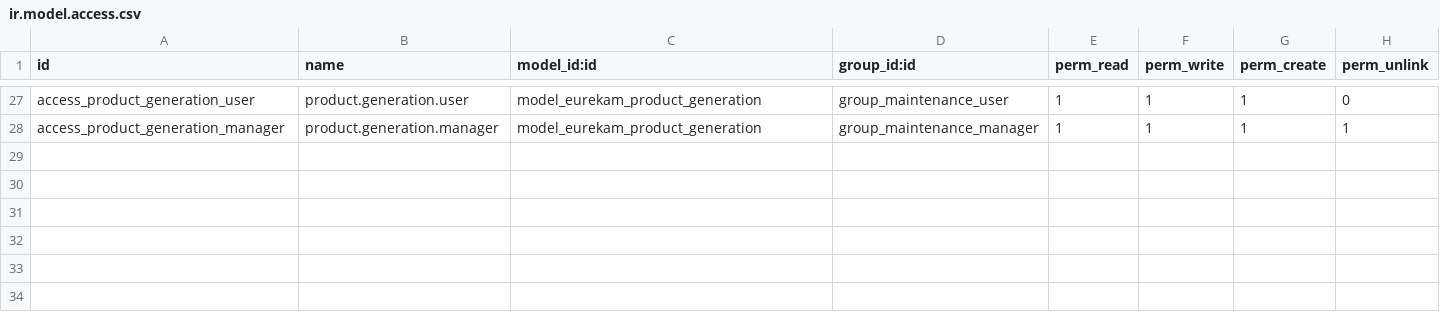
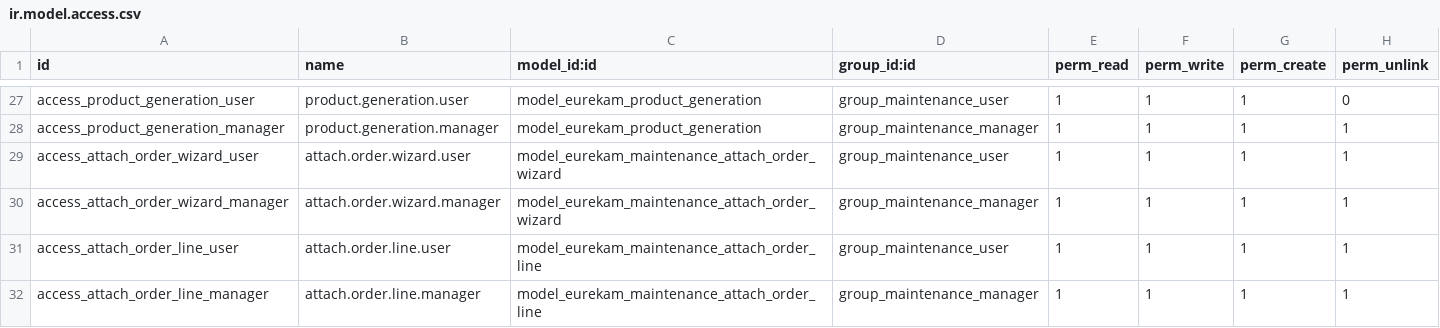
Before and after one commit to Eurekam-17/GestionContratMaintenance, a CSV file: module/eurekam_maintenance/security/ir.model.access.csv, drawn as a sheet; only a part is shown, gaps mark what is left out; the diff names each change by its address in the sheet, - before the commit and + after, or states it on an @@ line.

```diff
--- a/module/eurekam_maintenance/security/ir.model.access.csv
+++ b/module/eurekam_maintenance/security/ir.model.access.csv
+row 29: access_attach_order_wizard_user | attach.order.wizard.user | model_eurekam_maintenance_attach_order_wizard | group_maintenance_user | 1 | 1 | 1 | 1
+row 30: access_attach_order_wizard_manager | attach.order.wizard.manager | model_eurekam_maintenance_attach_order_wizard | group_maintenance_manager | 1 | 1 | 1 | 1
+row 31: access_attach_order_line_user | attach.order.line.user | model_eurekam_maintenance_attach_order_line | group_maintenance_user | 1 | 1 | 1 | 1
+row 32: access_attach_order_line_manager | attach.order.line.manager | model_eurekam_maintenance_attach_order_line | group_maintenance_manager | 1 | 1 | 1 | 1
```
Also changed, not shown: 8 other files.
